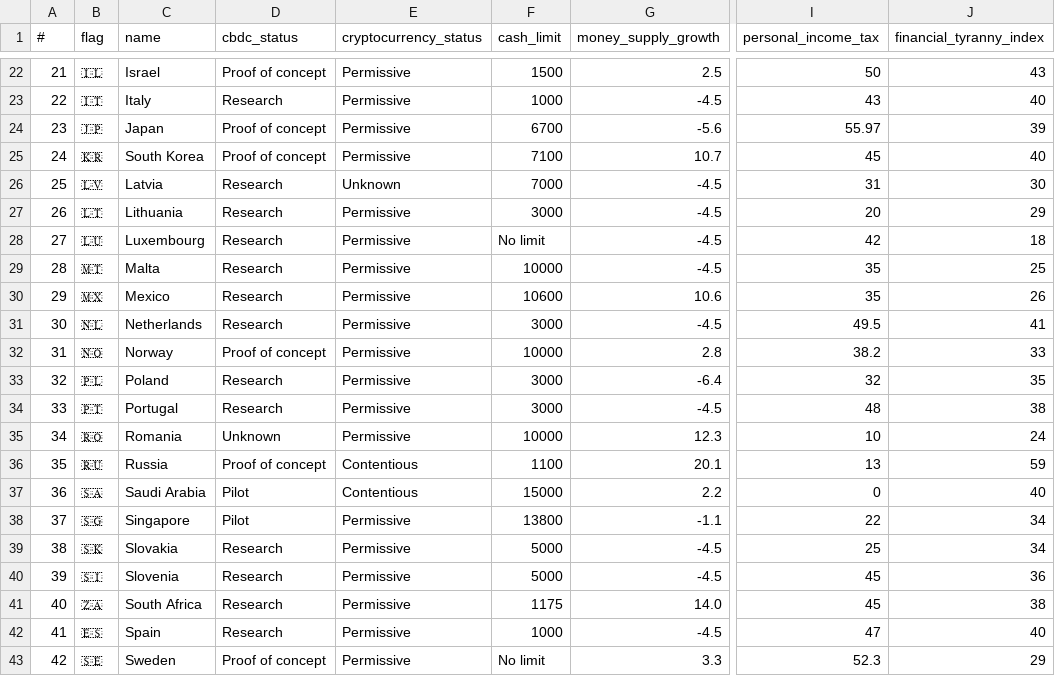
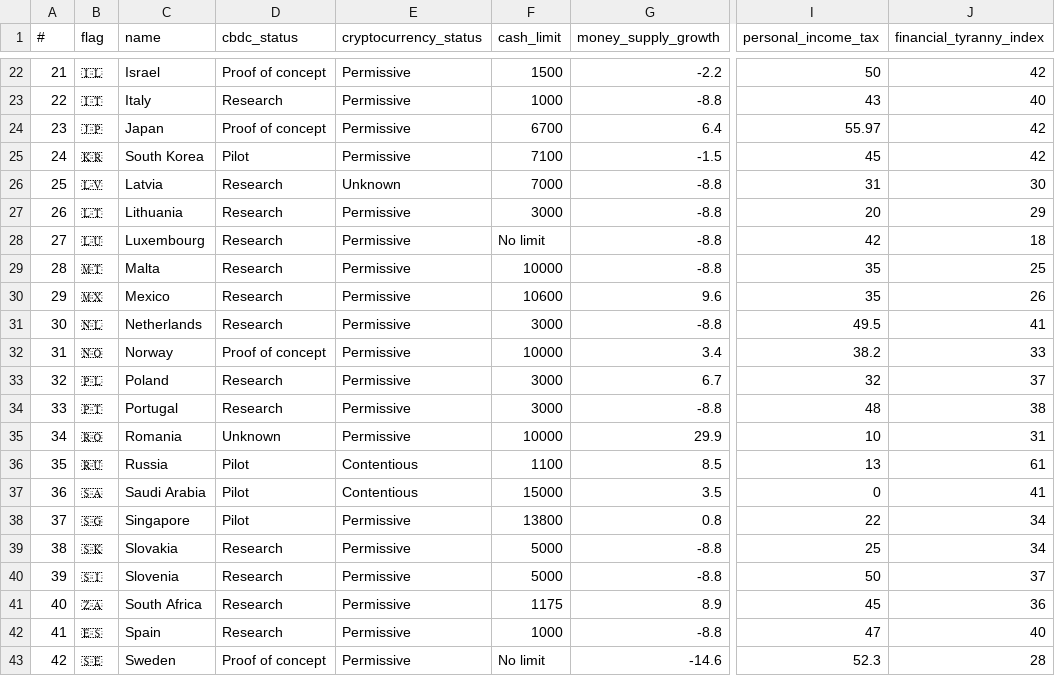
Before and after one commit to vexl-it/fti, a CSV file: fti.csv, drawn as a sheet; only a part is shown, gaps mark what is left out; the diff covers the shown part only; the diff names each change by its address in the sheet, - before the commit and + after, or states it on an @@ line.

```diff
--- a/fti.csv
+++ b/fti.csv
-G22 (money_supply_growth): 2.5
+G22 (money_supply_growth): -2.2
-J22 (financial_tyranny_index): 43
+J22 (financial_tyranny_index): 42
-G23 (money_supply_growth): -4.5
+G23 (money_supply_growth): -8.8
-G24 (money_supply_growth): -5.6
+G24 (money_supply_growth): 6.4
-J24 (financial_tyranny_index): 39
+J24 (financial_tyranny_index): 42
-D25 (cbdc_status): Proof of concept
+D25 (cbdc_status): Pilot
-G25 (money_supply_growth): 10.7
+G25 (money_supply_growth): -1.5
-J25 (financial_tyranny_index): 40
+J25 (financial_tyranny_index): 42
-G26:G29 (money_supply_growth): -4.5
+G26:G29 (money_supply_growth): -8.8
-G30 (money_supply_growth): 10.6
+G30 (money_supply_growth): 9.6
-G31 (money_supply_growth): -4.5
+G31 (money_supply_growth): -8.8
-G32 (money_supply_growth): 2.8
+G32 (money_supply_growth): 3.4
-G33 (money_supply_growth): -6.4
+G33 (money_supply_growth): 6.7
-J33 (financial_tyranny_index): 35
+J33 (financial_tyranny_index): 37
-G34 (money_supply_growth): -4.5
+G34 (money_supply_growth): -8.8
-G35 (money_supply_growth): 12.3
+G35 (money_supply_growth): 29.9
-J35 (financial_tyranny_index): 24
+J35 (financial_tyranny_index): 31
-D36 (cbdc_status): Proof of concept
+D36 (cbdc_status): Pilot
-G36 (money_supply_growth): 20.1
+G36 (money_supply_growth): 8.5
-J36 (financial_tyranny_index): 59
+J36 (financial_tyranny_index): 61
-G37 (money_supply_growth): 2.2
+G37 (money_supply_growth): 3.5
-J37 (financial_tyranny_index): 40
+J37 (financial_tyranny_index): 41
-G38 (money_supply_growth): -1.1
+G38 (money_supply_growth): 0.8
-G39:G40 (money_supply_growth): -4.5
+G39:G40 (money_supply_growth): -8.8
-I40 (personal_income_tax): 45
+I40 (personal_income_tax): 50
-J40 (financial_tyranny_index): 36
+J40 (financial_tyranny_index): 37
-G41 (money_supply_growth): 14.0
+G41 (money_supply_growth): 8.9
-J41 (financial_tyranny_index): 38
+J41 (financial_tyranny_index): 36
-G42 (money_supply_growth): -4.5
+G42 (money_supply_growth): -8.8
-G43 (money_supply_growth): 3.3
+G43 (money_supply_growth): -14.6
-J43 (financial_tyranny_index): 29
+J43 (financial_tyranny_index): 28
```
Also changed, not shown: 50 edited cells elsewhere in this file, 1 other file.
